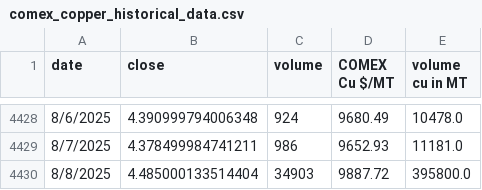
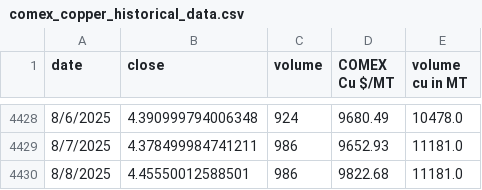
Before and after one commit to rahulmohamw/COMEX_scrap_v0, a CSV file: comex_copper_historical_data.csv, drawn as a sheet; only a part is shown, gaps mark what is left out.

```diff
--- a/comex_copper_historical_data.csv
+++ b/comex_copper_historical_data.csv
@@ -4429,2 +4429,2 @@ date,close,volume,COMEX Cu $/MT,volume cu in MT
 8/7/2025,4.378499984741211,986,9652.93,11181.0
-8/8/2025,4.485000133514404,34903,9887.72,395800.0
+8/8/2025,4.45550012588501,986,9822.68,11181.0
```
